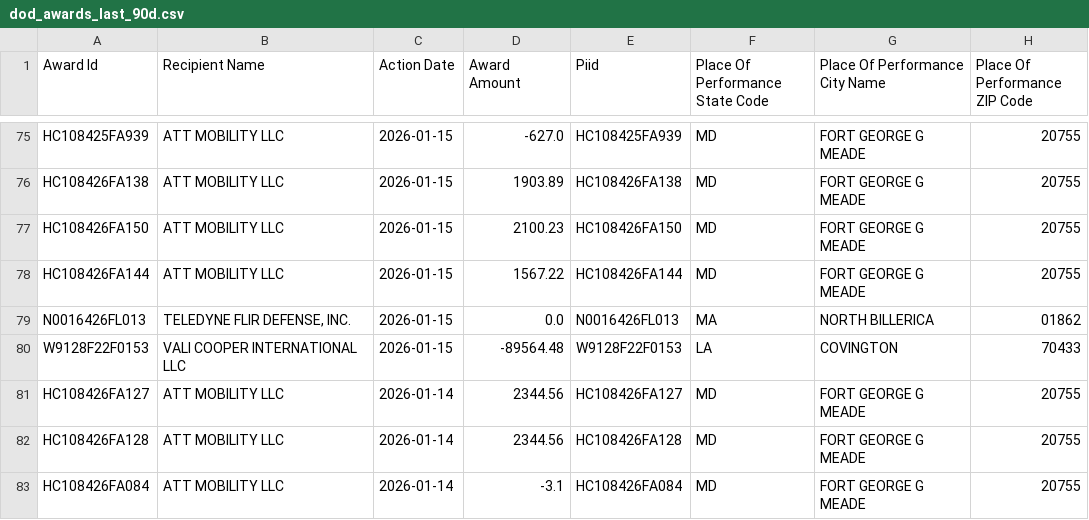
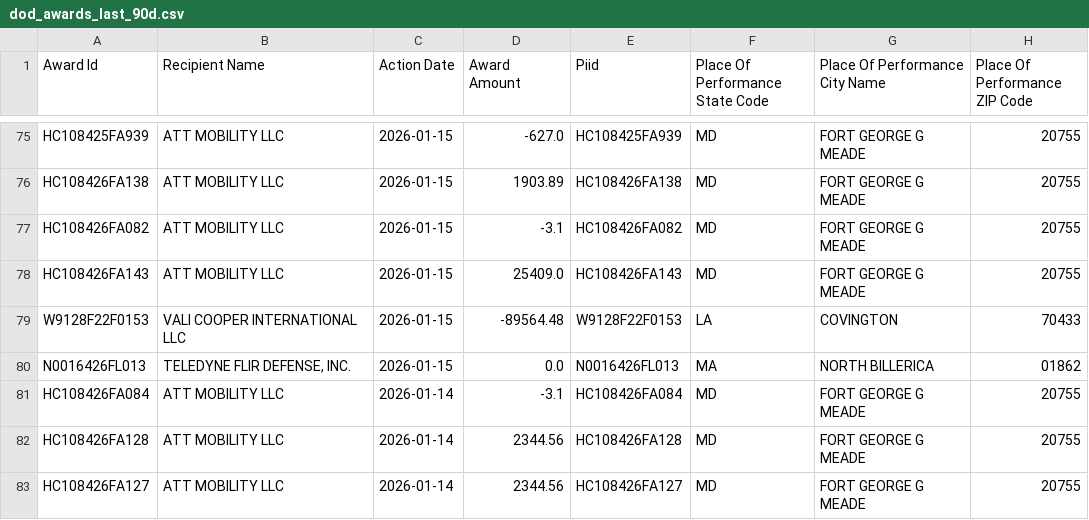
Before and after one commit to feldmangn/nih-awards-tracker, a CSV file: data/dod_awards_last_90d.csv, drawn as a sheet; only a part is shown, gaps mark what is left out; the diff covers the shown part only; the diff names each change by its address in the sheet, - before the commit and + after, or states it on an @@ line.

```diff
--- a/data/dod_awards_last_90d.csv
+++ b/data/dod_awards_last_90d.csv
-A77 (Award Id): HC108426FA150
+A77 (Award Id): HC108426FA082
-D77 (Award Amount): 2100.23
+D77 (Award Amount): -3.1
-E77 (Piid): HC108426FA150
+E77 (Piid): HC108426FA082
-A78 (Award Id): HC108426FA144
+A78 (Award Id): HC108426FA143
-D78 (Award Amount): 1567.22
+D78 (Award Amount): 25409.0
-E78 (Piid): HC108426FA144
+E78 (Piid): HC108426FA143
@@ row 80 moved to row 79: W9128F22F0153 @@
@@ row 83 moved to row 81: HC108426FA084 @@
```
Also changed, not shown: 9 removed rows and 8 moved rows elsewhere in this file, data/cms_awards_last_90d.csv, data/doe_top_recipients_last_90d_enriched.csv, 22 other files.
